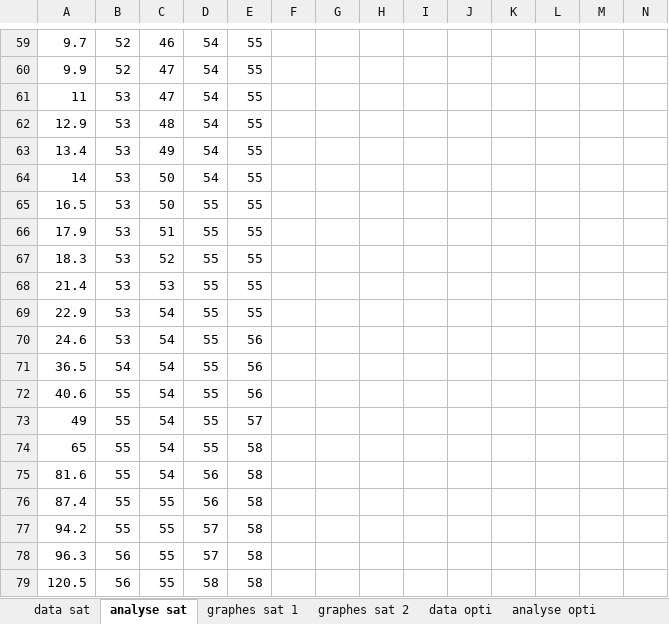
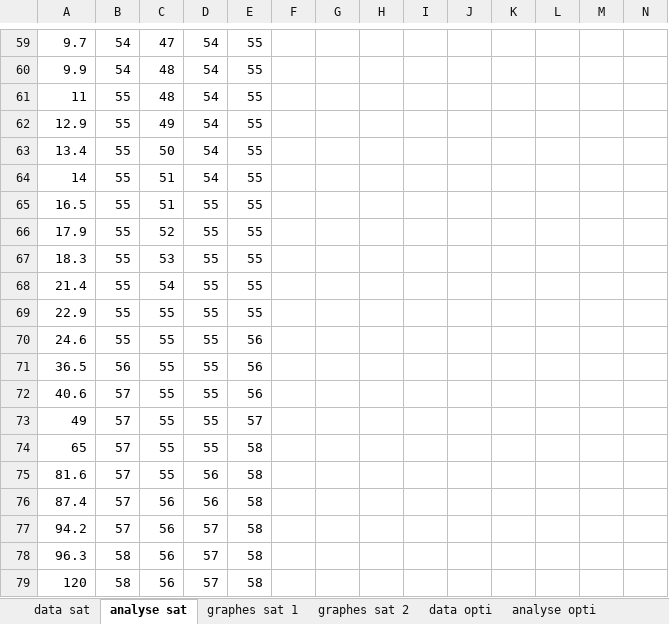
Before and after one commit to sevbch/PPC, an Excel workbook: Graphes.xlsx, sheet analyse sat, drawn as a sheet; only a part is shown, gaps mark what is left out; values as stored, in another font and other column widths than the file's, no borders; table styles not drawn; removed rows and columns are numbered as before the commit, all else as after; rows hold the shown columns only; the diff covers the shown part only; the diff names each change by its address in the sheet, - before the commit and + after, or states it on an @@ line.

```diff
--- a/Graphes.xlsx (sheet analyse sat)
+++ b/Graphes.xlsx (sheet analyse sat)
-B59:B60: 52
+B59:B60: 54
-C59: 46
+C59: 47
-C60:C61: 47
+C60:C61: 48
-B61:B70: 53
+B61:B70: 55
-C62: 48
+C62: 49
-C63: 49
+C63: 50
-C64:C65: 50
+C64:C65: 51
-C66: 51
+C66: 52
-C67: 52
+C67: 53
-C68: 53
+C68: 54
-C69:C75: 54
+C69:C75: 55
-B71: 54
+B71: 56
-B72:B77: 55
+B72:B77: 57
-C76:C78: 55
+C76:C78: 56
-B78: 56
+B78: 58
-row 79: 120.5 | 56 | 55 | 58 | 58
+row 79: 120 | 58 | 56 | 57 | 58
```
Also changed, not shown: 112 edited cells elsewhere in this sheet, sheet data sat, formulas that keep their value, charts or pictures.
